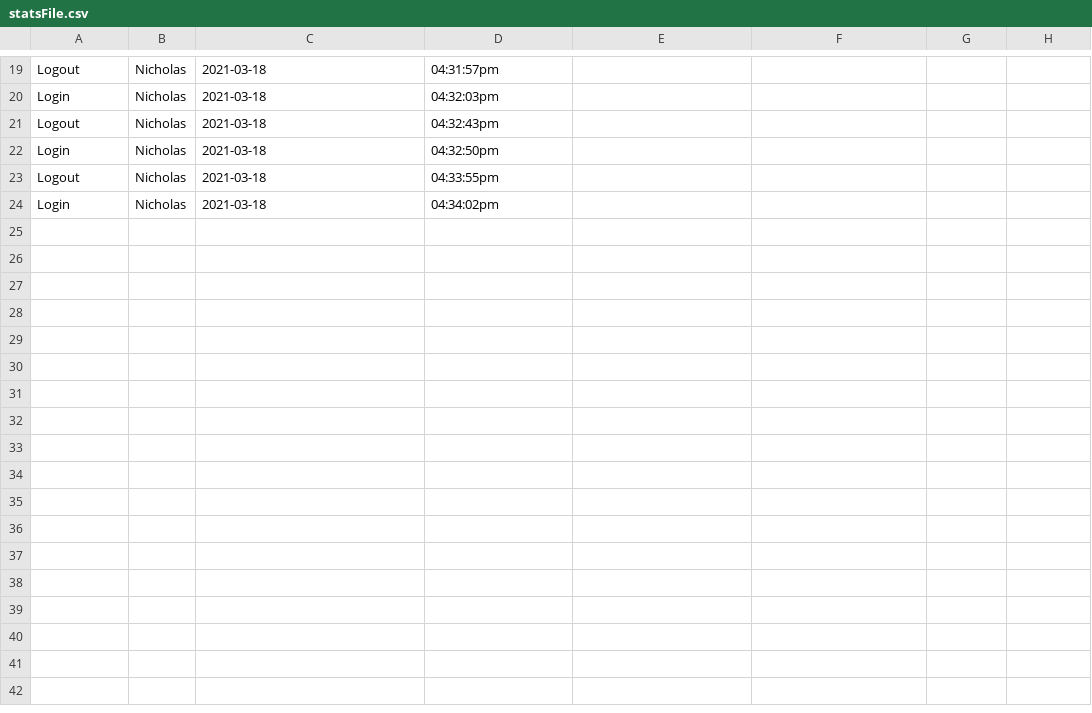
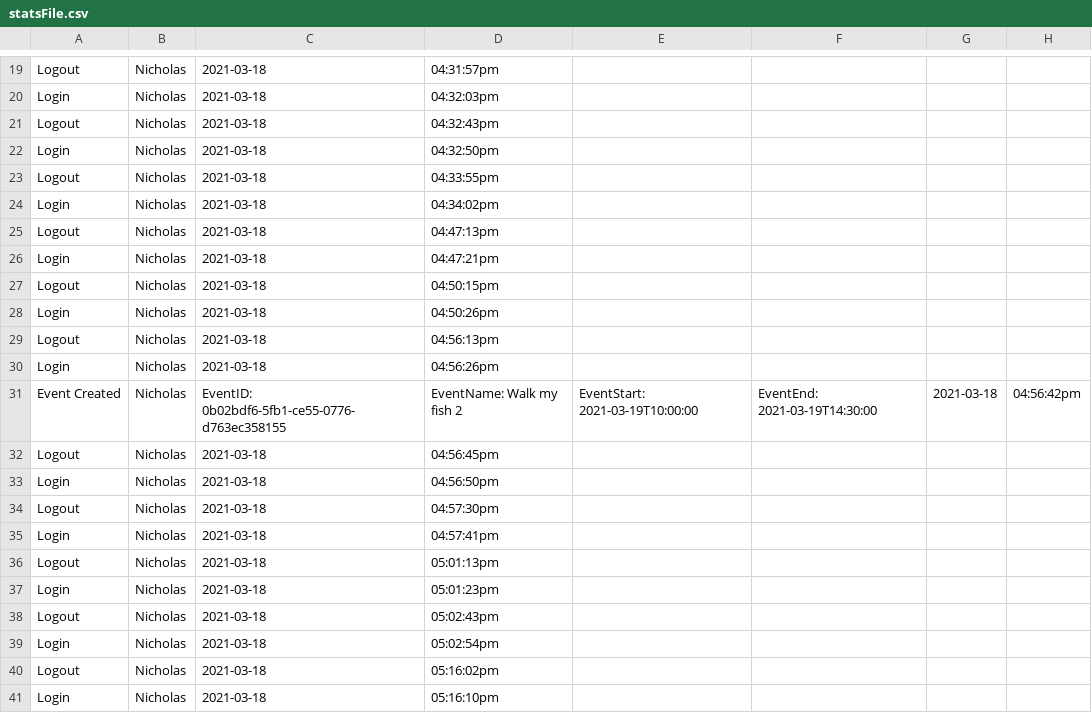
Before and after one commit to brownw15/RHCAH2021, a CSV file: calendar/statsFile.csv, drawn as a sheet; only a part is shown, gaps mark what is left out; the diff names each change by its address in the sheet, - before the commit and + after, or states it on an @@ line.

```diff
--- a/calendar/statsFile.csv
+++ b/calendar/statsFile.csv
+row 25: Logout | Nicholas | 2021-03-18 | 04:47:13pm
+row 26: Login | Nicholas | 2021-03-18 | 04:47:21pm
+row 27: Logout | Nicholas | 2021-03-18 | 04:50:15pm
+row 28: Login | Nicholas | 2021-03-18 | 04:50:26pm
+row 29: Logout | Nicholas | 2021-03-18 | 04:56:13pm
+row 30: Login | Nicholas | 2021-03-18 | 04:56:26pm
+row 31: Event Created | Nicholas | EventID: 0b02bdf6-5fb1-ce55-0776-d763ec358155 | EventName: Walk my fish 2 | EventStart: 2021-03-19T10:00:00 | EventEnd: 2021-03-19T14:30:00 | 2021-03-18 | 04:56:42pm
+row 32: Logout | Nicholas | 2021-03-18 | 04:56:45pm
+row 33: Login | Nicholas | 2021-03-18 | 04:56:50pm
+row 34: Logout | Nicholas | 2021-03-18 | 04:57:30pm
+row 35: Login | Nicholas | 2021-03-18 | 04:57:41pm
+row 36: Logout | Nicholas | 2021-03-18 | 05:01:13pm
+row 37: Login | Nicholas | 2021-03-18 | 05:01:23pm
+row 38: Logout | Nicholas | 2021-03-18 | 05:02:43pm
+row 39: Login | Nicholas | 2021-03-18 | 05:02:54pm
+row 40: Logout | Nicholas | 2021-03-18 | 05:16:02pm
+row 41: Login | Nicholas | 2021-03-18 | 05:16:10pm
```
Also changed, not shown: 2 other files.
